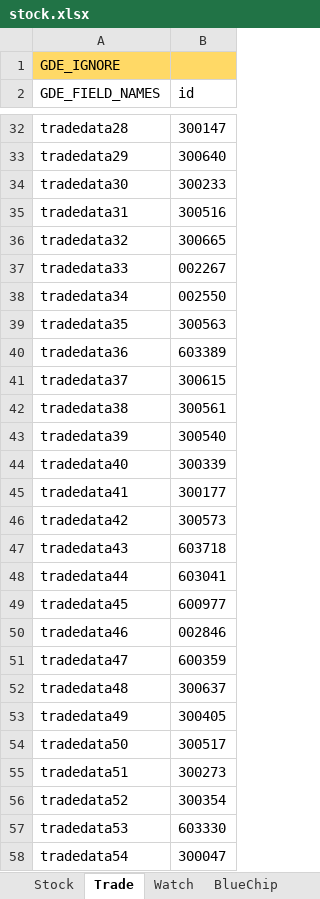
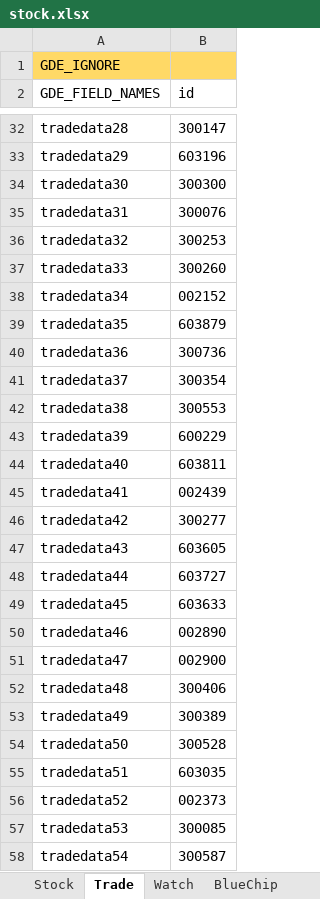
Before and after one commit to zsdarkblue/TradeStation_ContinuousTrade, an Excel workbook: stock.xlsx, sheet Trade, drawn as a sheet; only a part is shown, gaps mark what is left out; values as stored, in another font and other column widths than the file's, no borders; the diff covers the shown part only; the diff names each change by its address in the sheet, - before the commit and + after, or states it on an @@ line.

```diff
--- a/stock.xlsx (sheet Trade)
+++ b/stock.xlsx (sheet Trade)
-B33 (id): 300640
+B33 (id): 603196
-B34 (id): 300233
+B34 (id): 300300
-B35 (id): 300516
+B35 (id): 300076
-B36 (id): 300665
+B36 (id): 300253
-B37 (id): 002267
+B37 (id): 300260
-B38 (id): 002550
+B38 (id): 002152
-B39 (id): 300563
+B39 (id): 603879
-B40 (id): 603389
+B40 (id): 300736
-B41 (id): 300615
+B41 (id): 300354
-B42 (id): 300561
+B42 (id): 300553
-B43 (id): 300540
+B43 (id): 600229
-B44 (id): 300339
+B44 (id): 603811
-B45 (id): 300177
+B45 (id): 002439
-B46 (id): 300573
+B46 (id): 300277
-B47 (id): 603718
+B47 (id): 603605
-B48 (id): 603041
+B48 (id): 603727
-B49 (id): 600977
+B49 (id): 603633
-B50 (id): 002846
+B50 (id): 002890
-B51 (id): 600359
+B51 (id): 002900
-B52 (id): 300637
+B52 (id): 300406
-B53 (id): 300405
+B53 (id): 300389
-B54 (id): 300517
+B54 (id): 300528
-B55 (id): 300273
+B55 (id): 603035
-B56 (id): 300354
+B56 (id): 002373
-B57 (id): 603330
+B57 (id): 300085
-B58 (id): 300047
+B58 (id): 300587
```
Also changed, not shown: 52 added rows and 55 edited cells elsewhere in this sheet, sheet Stock.
